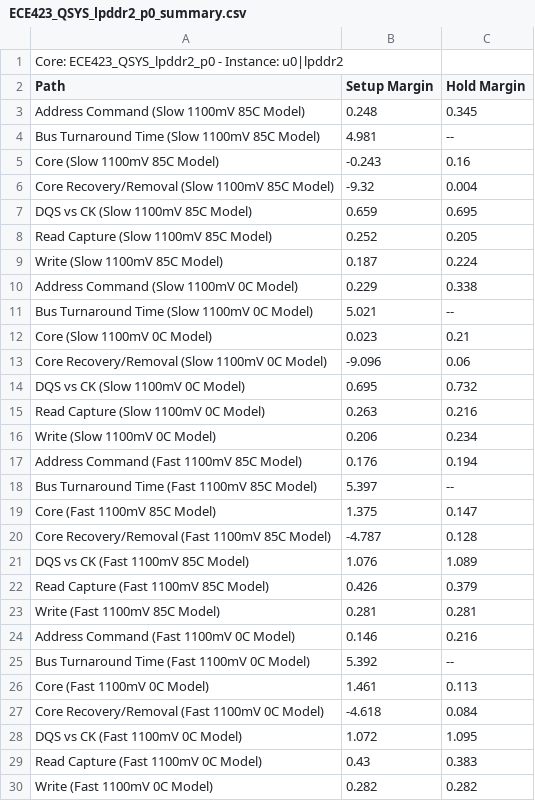
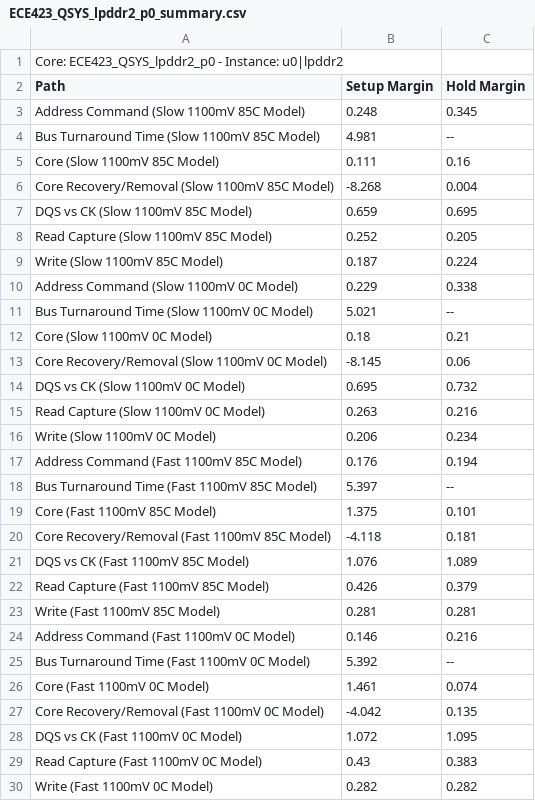
Before and after one commit to ghanan94/mjpeg423-video-decoder-rtl, a CSV file: ECE423_QSYS_lpddr2_p0_summary.csv, drawn as a sheet.

```diff
--- a/ECE423_QSYS_lpddr2_p0_summary.csv
+++ b/ECE423_QSYS_lpddr2_p0_summary.csv
@@ -4,4 +4,4 @@ Path, Setup Margin, Hold Margin
 "Bus Turnaround Time (Slow 1100mV 85C Model)",4.981,--
-"Core (Slow 1100mV 85C Model)",-0.243,0.16
-"Core Recovery/Removal (Slow 1100mV 85C Model)",-9.32,0.004
+"Core (Slow 1100mV 85C Model)",0.111,0.16
+"Core Recovery/Removal (Slow 1100mV 85C Model)",-8.268,0.004
 "DQS vs CK (Slow 1100mV 85C Model)",0.659,0.695
@@ -11,4 +11,4 @@ Path, Setup Margin, Hold Margin
 "Bus Turnaround Time (Slow 1100mV 0C Model)",5.021,--
-"Core (Slow 1100mV 0C Model)",0.023,0.21
-"Core Recovery/Removal (Slow 1100mV 0C Model)",-9.096,0.06
+"Core (Slow 1100mV 0C Model)",0.18,0.21
+"Core Recovery/Removal (Slow 1100mV 0C Model)",-8.145,0.06
 "DQS vs CK (Slow 1100mV 0C Model)",0.695,0.732
@@ -18,4 +18,4 @@ Path, Setup Margin, Hold Margin
 "Bus Turnaround Time (Fast 1100mV 85C Model)",5.397,--
-"Core (Fast 1100mV 85C Model)",1.375,0.147
-"Core Recovery/Removal (Fast 1100mV 85C Model)",-4.787,0.128
+"Core (Fast 1100mV 85C Model)",1.375,0.101
+"Core Recovery/Removal (Fast 1100mV 85C Model)",-4.118,0.181
 "DQS vs CK (Fast 1100mV 85C Model)",1.076,1.089
@@ -25,4 +25,4 @@ Path, Setup Margin, Hold Margin
 "Bus Turnaround Time (Fast 1100mV 0C Model)",5.392,--
-"Core (Fast 1100mV 0C Model)",1.461,0.113
-"Core Recovery/Removal (Fast 1100mV 0C Model)",-4.618,0.084
+"Core (Fast 1100mV 0C Model)",1.461,0.074
+"Core Recovery/Removal (Fast 1100mV 0C Model)",-4.042,0.135
 "DQS vs CK (Fast 1100mV 0C Model)",1.072,1.095
```
Also changed, not shown: 31 other files.
